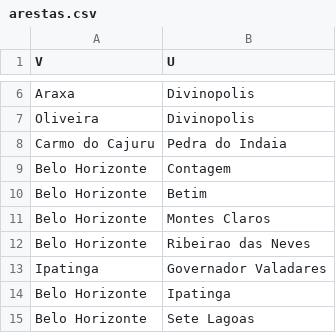
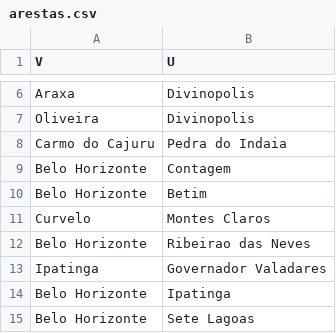
Before and after one commit to ppinheirosiqueira/Representando-e-Caminhando-em-Grafos, a CSV file: WarGraph/Game/static/arquivos/arestas.csv, drawn as a sheet; only a part is shown, gaps mark what is left out; the diff covers the shown part only.

```diff
--- a/WarGraph/Game/static/arquivos/arestas.csv
+++ b/WarGraph/Game/static/arquivos/arestas.csv
@@ -10,3 +10,3 @@ Belo Horizonte,Contagem
 Belo Horizonte,Betim
-Belo Horizonte,Montes Claros
+Curvelo,Montes Claros
 Belo Horizonte,Ribeirao das Neves
```
Also changed, not shown: 28 added rows elsewhere in this file, WarGraph/Game/static/arquivos/vertices.csv.
